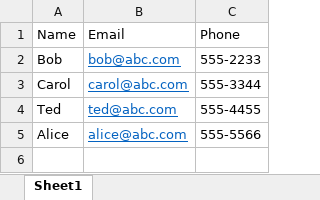
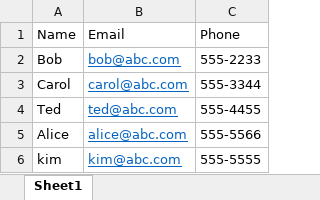
Before and after one commit to dsaf2007/GraduationAssesment, an Excel workbook: TestProject/TestProject/wwwroot/upload/Users.xlsx, sheet Sheet1, drawn as a sheet; values as stored, in another font and other column widths than the file's, no borders; the diff names each change by its address in the sheet, - before the commit and + after, or states it on an @@ line.

Commit message:
including excel reader

```diff
--- a/TestProject/TestProject/wwwroot/upload/Users.xlsx (sheet Sheet1)
+++ b/TestProject/TestProject/wwwroot/upload/Users.xlsx (sheet Sheet1)
+row 6: kim | kim@abc.com | 555-5555
```
Also changed, not shown: 19 other files.
